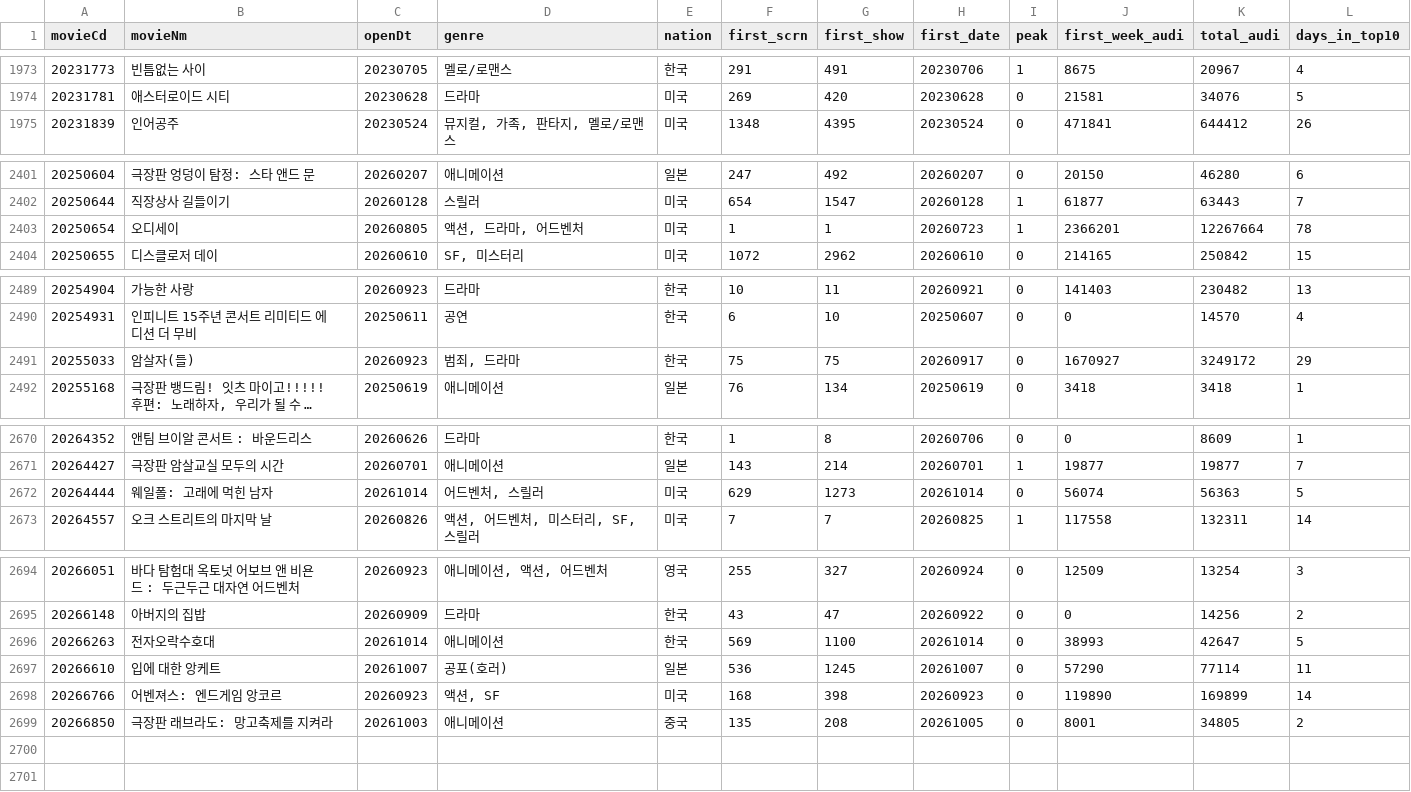
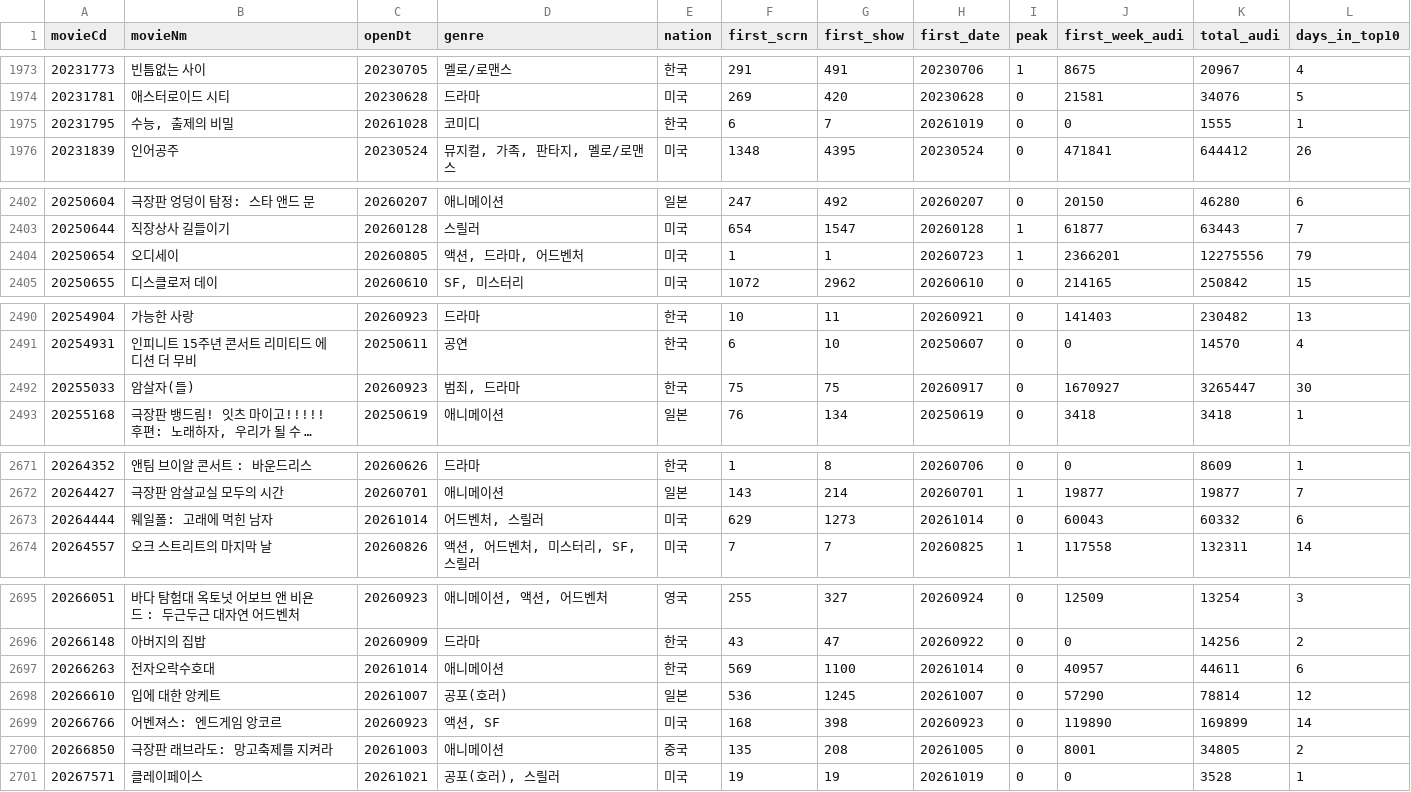
Before and after one commit to teacher188-netizen/kobis-movie-summary, a CSV file: kobis_movie_summary.csv, drawn as a sheet; only a part is shown, gaps mark what is left out; long unchanged cells end in …; addresses are those after the commit; the diff covers the shown part only; the diff names each change by its address in the sheet, - before the commit and + after, or states it on an @@ line.

```diff
--- a/kobis_movie_summary.csv
+++ b/kobis_movie_summary.csv
+row 1975: 20231795 | 수능, 출제의 비밀 | 20261028 | 코미디 | 한국 | 6 | 7 | 20261019 | 0 | 0 | 1555 | 1
-K2404 (total_audi): 12267664
+K2404 (total_audi): 12275556
-L2404 (days_in_top10): 78
+L2404 (days_in_top10): 79
-K2492 (total_audi): 3249172
+K2492 (total_audi): 3265447
-L2492 (days_in_top10): 29
+L2492 (days_in_top10): 30
-J2673 (first_week_audi): 56074
+J2673 (first_week_audi): 60043
-K2673 (total_audi): 56363
+K2673 (total_audi): 60332
-L2673 (days_in_top10): 5
+L2673 (days_in_top10): 6
-J2697 (first_week_audi): 38993
+J2697 (first_week_audi): 40957
-K2697 (total_audi): 42647
+K2697 (total_audi): 44611
-L2697 (days_in_top10): 5
+L2697 (days_in_top10): 6
-K2698 (total_audi): 77114
+K2698 (total_audi): 78814
-L2698 (days_in_top10): 11
+L2698 (days_in_top10): 12
+row 2701: 20267571 | 클레이페이스 | 20261021 | 공포(호러), 스릴러 | 미국 | 19 | 19 | 20261019 | 0 | 0 | 3528 | 1
```
Also changed, not shown: 6 edited cells elsewhere in this file, 1 other file.
